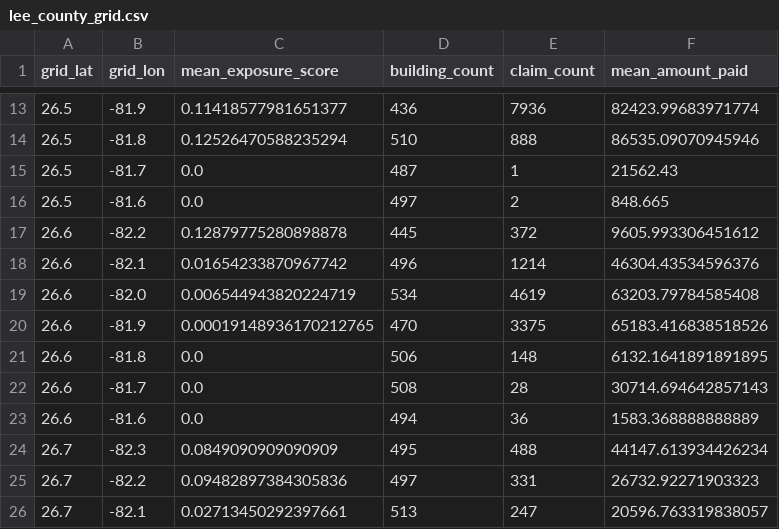
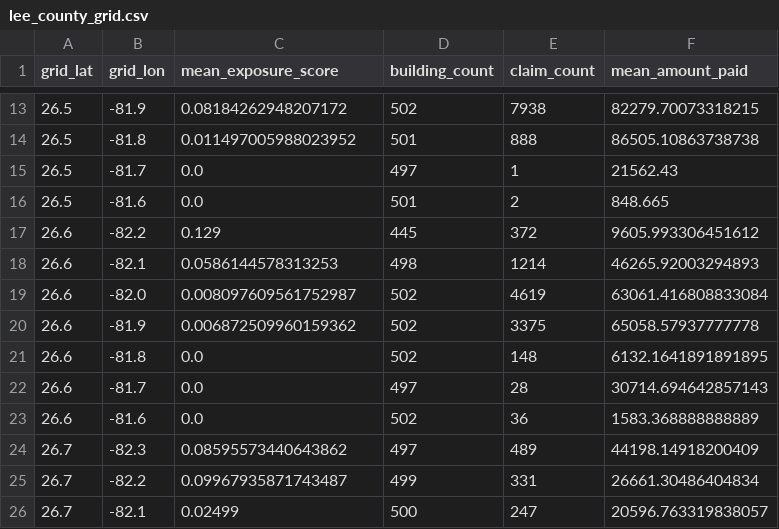
Before and after one commit to DBishal13/surge-exposure, a CSV file: paper/data/lee_county_grid.csv, drawn as a sheet; only a part is shown, gaps mark what is left out; the diff covers the shown part only.

```diff
--- a/paper/data/lee_county_grid.csv
+++ b/paper/data/lee_county_grid.csv
@@ -13,14 +13,14 @@ grid_lat,grid_lon,mean_exposure_score,building_count,claim_count,mean_amount_pai
-26.5,-81.9,0.11418577981651377,436,7936,82423.99683971774
-26.5,-81.8,0.12526470588235294,510,888,86535.09070945946
-26.5,-81.7,0.0,487,1,21562.43
-26.5,-81.6,0.0,497,2,848.665
-26.6,-82.2,0.12879775280898878,445,372,9605.993306451612
-26.6,-82.1,0.01654233870967742,496,1214,46304.43534596376
-26.6,-82.0,0.006544943820224719,534,4619,63203.79784585408
-26.6,-81.9,0.00019148936170212765,470,3375,65183.416838518526
-26.6,-81.8,0.0,506,148,6132.1641891891895
-26.6,-81.7,0.0,508,28,30714.694642857143
-26.6,-81.6,0.0,494,36,1583.368888888889
-26.7,-82.3,0.0849090909090909,495,488,44147.613934426234
-26.7,-82.2,0.09482897384305836,497,331,26732.92271903323
-26.7,-82.1,0.02713450292397661,513,247,20596.763319838057
+26.5,-81.9,0.08184262948207172,502,7938,82279.70073318215
+26.5,-81.8,0.011497005988023952,501,888,86505.10863738738
+26.5,-81.7,0.0,497,1,21562.43
+26.5,-81.6,0.0,501,2,848.665
+26.6,-82.2,0.129,445,372,9605.993306451612
+26.6,-82.1,0.0586144578313253,498,1214,46265.92003294893
+26.6,-82.0,0.008097609561752987,502,4619,63061.416808833084
+26.6,-81.9,0.006872509960159362,502,3375,65058.57937777778
+26.6,-81.8,0.0,502,148,6132.1641891891895
+26.6,-81.7,0.0,497,28,30714.694642857143
+26.6,-81.6,0.0,502,36,1583.368888888889
+26.7,-82.3,0.08595573440643862,497,489,44198.14918200409
+26.7,-82.2,0.09967935871743487,499,331,26661.30486404834
+26.7,-82.1,0.02499,500,247,20596.763319838057
```
Also changed, not shown: 54 edited cells elsewhere in this file, 4 other files.
